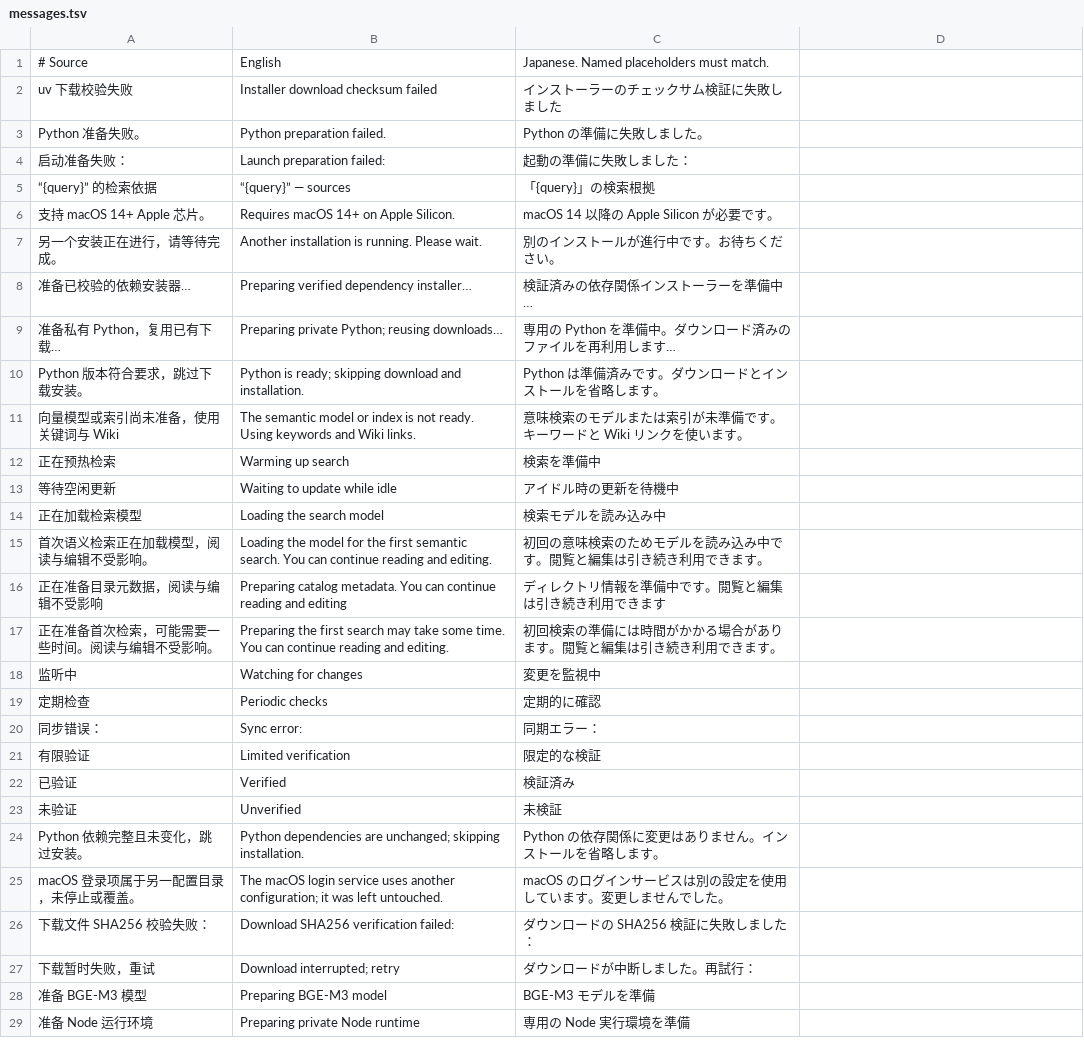
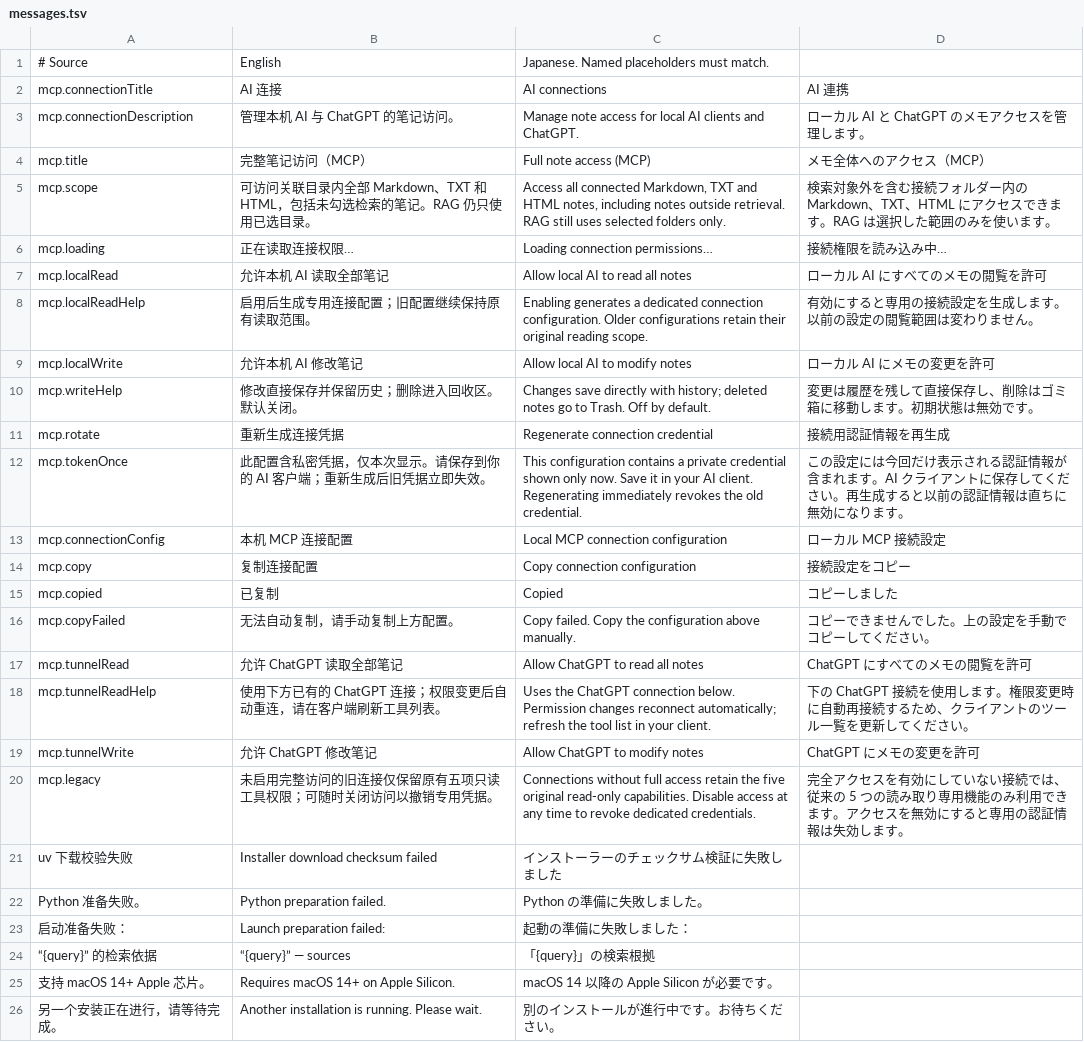
Before and after one commit to DJ-Huang/LeafLoom, a TSV file: vault_rag/locales/messages.tsv, drawn as a sheet; only a part is shown; the shorter side is filled out with more unchanged rows; the diff names each change by its address in the sheet, - before the commit and + after, or states it on an @@ line.

Commit message:
feat: enhance workspace MCP tools

```diff
--- a/vault_rag/locales/messages.tsv
+++ b/vault_rag/locales/messages.tsv
+row 2: mcp.connectionTitle | AI 连接 | AI connections | AI 連携
+row 3: mcp.connectionDescription | 管理本机 AI 与 ChatGPT 的笔记访问。 | Manage note access for local AI clients and ChatGPT. | ローカル AI と ChatGPT のメモアクセスを管理します。
+row 4: mcp.title | 完整笔记访问（MCP） | Full note access (MCP) | メモ全体へのアクセス（MCP）
+row 5: mcp.scope | 可访问关联目录内全部 Markdown、TXT 和 HTML，包括未勾选检索的笔记。RAG 仍只使用已选目录。 | Access all connected Markdown, TXT and HTML notes, including notes outside retrieval. RAG still uses selected folders only. | 検索対象外を含む接続フォルダー内の Markdown、TXT、HTML にアクセスできます。RAG は選択した範囲のみを使います。
+row 6: mcp.loading | 正在读取连接权限… | Loading connection permissions… | 接続権限を読み込み中…
+row 7: mcp.localRead | 允许本机 AI 读取全部笔记 | Allow local AI to read all notes | ローカル AI にすべてのメモの閲覧を許可
+row 8: mcp.localReadHelp | 启用后生成专用连接配置；旧配置继续保持原有读取范围。 | Enabling generates a dedicated connection configuration. Older configurations retain their original reading scope. | 有効にすると専用の接続設定を生成します。以前の設定の閲覧範囲は変わりません。
+row 9: mcp.localWrite | 允许本机 AI 修改笔记 | Allow local AI to modify notes | ローカル AI にメモの変更を許可
+row 10: mcp.writeHelp | 修改直接保存并保留历史；删除进入回收区。默认关闭。 | Changes save directly with history; deleted notes go to Trash. Off by default. | 変更は履歴を残して直接保存し、削除はゴミ箱に移動します。初期状態は無効です。
+row 11: mcp.rotate | 重新生成连接凭据 | Regenerate connection credential | 接続用認証情報を再生成
+row 12: mcp.tokenOnce | 此配置含私密凭据，仅本次显示。请保存到你的 AI 客户端；重新生成后旧凭据立即失效。 | This configuration contains a private credential shown only now. Save it in your AI client. Regenerating immediately revokes the old credential. | この設定には今回だけ表示される認証情報が含まれます。AI クライアントに保存してください。再生成すると以前の認証情報は直ちに無効になります。
+row 13: mcp.connectionConfig | 本机 MCP 连接配置 | Local MCP connection configuration | ローカル MCP 接続設定
+row 14: mcp.copy | 复制连接配置 | Copy connection configuration | 接続設定をコピー
+row 15: mcp.copied | 已复制 | Copied | コピーしました
+row 16: mcp.copyFailed | 无法自动复制，请手动复制上方配置。 | Copy failed. Copy the configuration above manually. | コピーできませんでした。上の設定を手動でコピーしてください。
+row 17: mcp.tunnelRead | 允许 ChatGPT 读取全部笔记 | Allow ChatGPT to read all notes | ChatGPT にすべてのメモの閲覧を許可
+row 18: mcp.tunnelReadHelp | 使用下方已有的 ChatGPT 连接；权限变更后自动重连，请在客户端刷新工具列表。 | Uses the ChatGPT connection below. Permission changes reconnect automatically; refresh the tool list in your client. | 下の ChatGPT 接続を使用します。権限変更時に自動再接続するため、クライアントのツール一覧を更新してください。
+row 19: mcp.tunnelWrite | 允许 ChatGPT 修改笔记 | Allow ChatGPT to modify notes | ChatGPT にメモの変更を許可
+row 20: mcp.legacy | 未启用完整访问的旧连接仅保留原有五项只读工具权限；可随时关闭访问以撤销专用凭据。 | Connections without full access retain the five original read-only capabilities. Disable access at any time to revoke dedicated credentials. | 完全アクセスを有効にしていない接続では、従来の 5 つの読み取り専用機能のみ利用できます。アクセスを無効にすると専用の認証情報は失効します。
```
Also changed, not shown: 38 other files.
